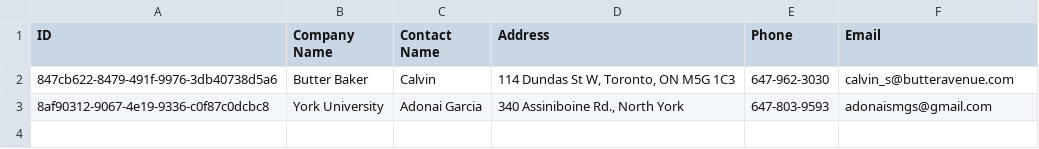
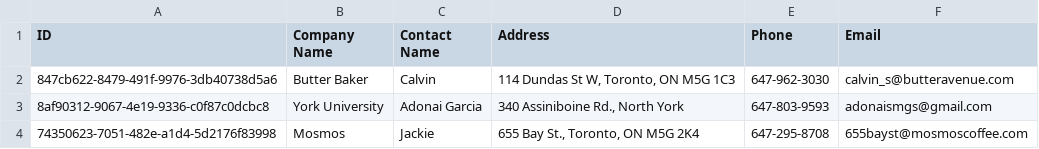
Before and after one commit to agarcias2602/machine-logger, a CSV file: customers.csv, drawn as a sheet.

Commit message:
Add customer Mosmos

```diff
--- a/customers.csv
+++ b/customers.csv
@@ -3 +3,2 @@ ID,Company Name,Contact Name,Address,Phone,Email
 8af90312-9067-4e19-9336-c0f87c0dcbc8,York University,Adonai Garcia,"340 Assiniboine Rd., North York",647-803-9593,adonaismgs@gmail.com
+74350623-7051-482e-a1d4-5d2176f83998,Mosmos,Jackie,"655 Bay St., Toronto, ON M5G 2K4",647-295-8708,655bayst@mosmoscoffee.com
```
